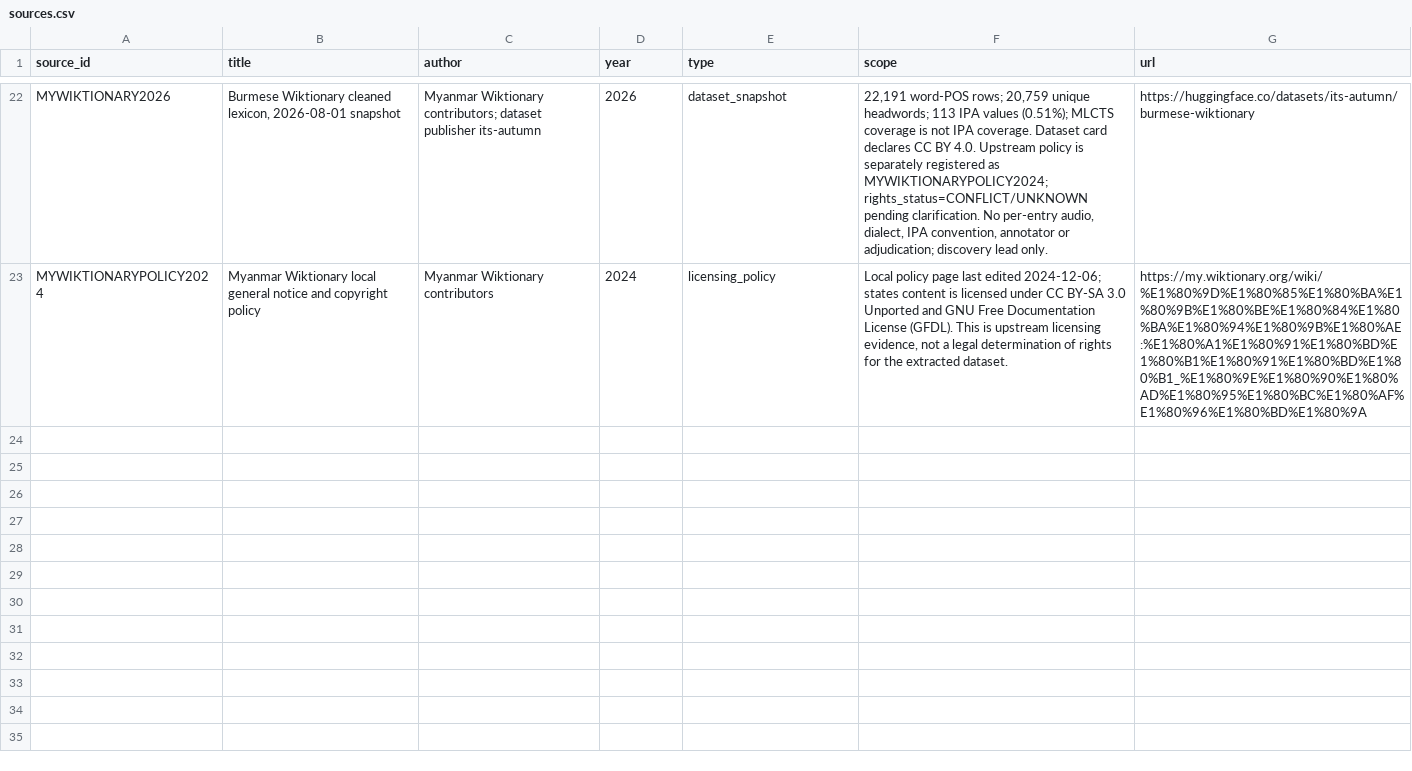
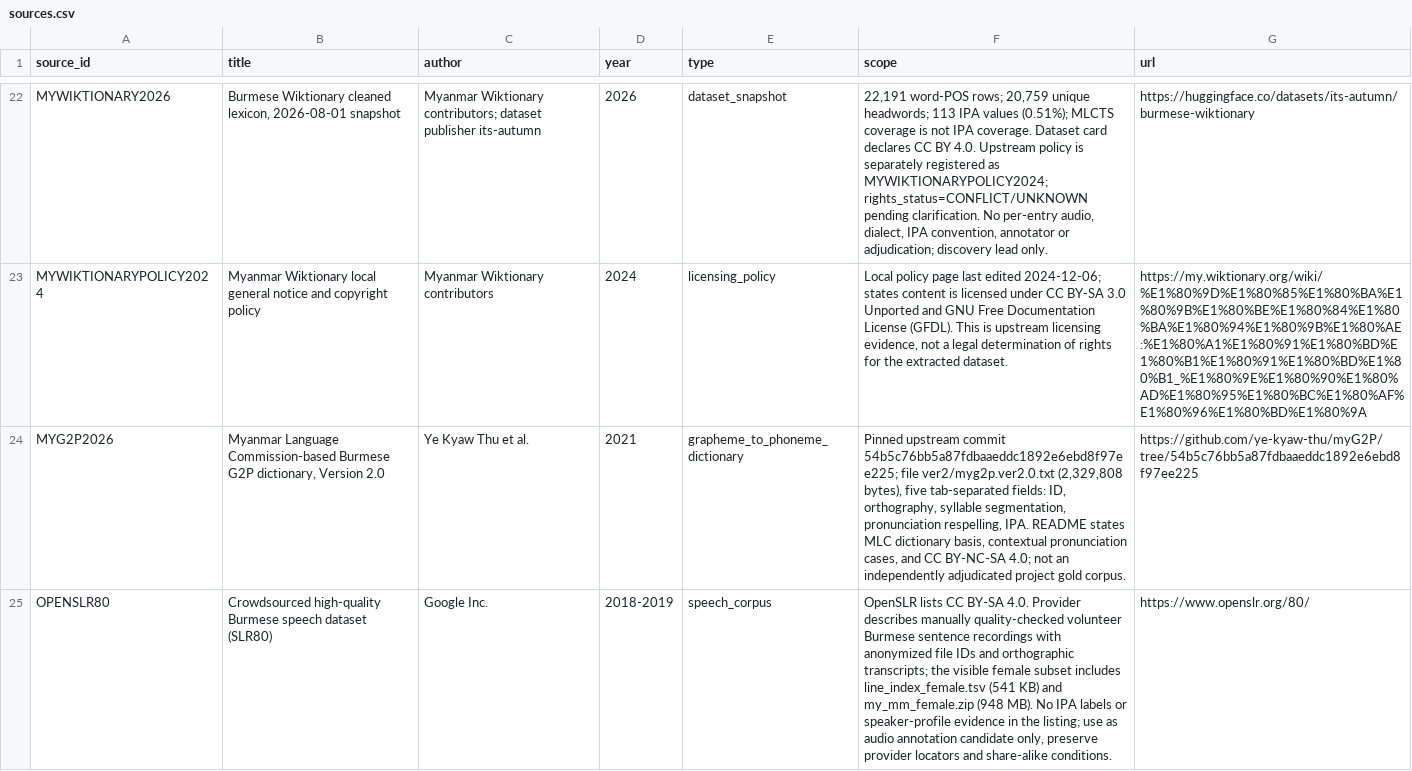
Before and after one commit to ClippyFirst/Burmese-Ukrainian-Phonetic-System-, a CSV file: data/burmese/sources.csv, drawn as a sheet; only a part is shown, gaps mark what is left out; the diff names each change by its address in the sheet, - before the commit and + after, or states it on an @@ line.

Commit message:
research: register Burmese G2P and speech corpus sources

```diff
--- a/data/burmese/sources.csv
+++ b/data/burmese/sources.csv
+row 24: MYG2P2026 | Myanmar Language Commission-based Burmese G2P dictionary, Version 2.0 | Ye Kyaw Thu et al. | 2021 | grapheme_to_phoneme_dictionary | Pinned upstream commit 54b5c76bb5a87fdbaaeddc1892e6ebd8f97ee225; file ver2/myg2p.ver2.0.txt (2,329,808 bytes), five tab-separated fields: ID, orthography, syllable segmentation, pronunciation respelling, IPA. README states MLC dictionary basis, contextual pronunciation cases, and CC BY-NC-SA 4.0; not an independently adjudicated project gold corpus. | https://github.com/ye-kyaw-thu/myG2P/tree/54b5c76bb5a87fdbaaeddc1892e6ebd8f97ee225
+row 25: OPENSLR80 | Crowdsourced high-quality Burmese speech dataset (SLR80) | Google Inc. | 2018-2019 | speech_corpus | OpenSLR lists CC BY-SA 4.0. Provider describes manually quality-checked volunteer Burmese sentence recordings with anonymized file IDs and orthographic transcripts; the visible female subset includes line_index_female.tsv (541 KB) and my_mm_female.zip (948 MB). No IPA labels or speaker-profile evidence in the listing; use as audio annotation candidate only, preserve provider locators and share-alike conditions. | https://www.openslr.org/80/
```
